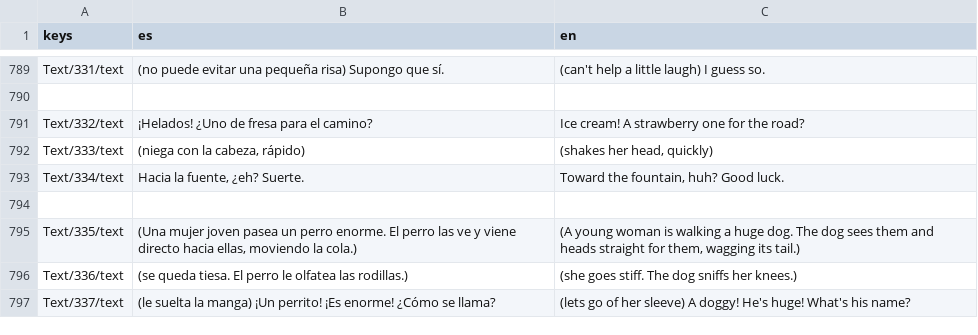
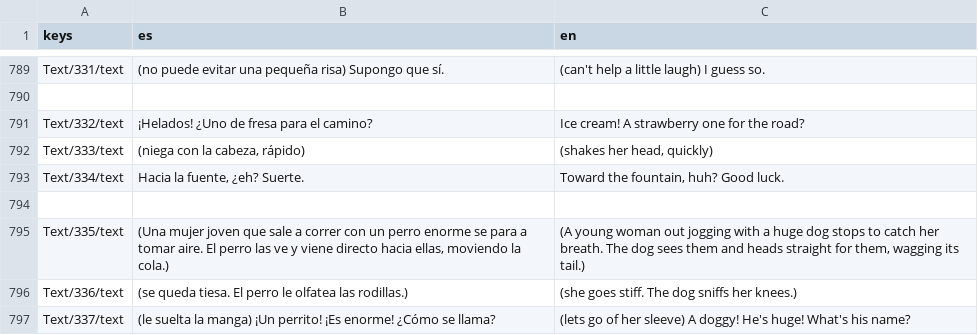
Before and after one commit to jeremy24k/take-up-space, a CSV file: translations/dialogic_timeline_translations.csv, drawn as a sheet; only a part is shown, gaps mark what is left out.

```diff
--- a/translations/dialogic_timeline_translations.csv
+++ b/translations/dialogic_timeline_translations.csv
@@ -794,3 +794,3 @@ Text/334/text,"Hacia la fuente, ¿eh? Suerte.","Toward the fountain, huh? Good l
 ,,
-Text/335/text,"(Una mujer joven pasea un perro enorme. El perro las ve y viene directo hacia ellas, moviendo la cola.)","(A young woman is walking a huge dog. The dog sees them and heads straight for them, wagging its tail.)"
+Text/335/text,"(Una mujer joven que sale a correr con un perro enorme se para a tomar aire. El perro las ve y viene directo hacia ellas, moviendo la cola.)","(A young woman out jogging with a huge dog stops to catch her breath. The dog sees them and heads straight for them, wagging its tail.)"
 Text/336/text,(se queda tiesa. El perro le olfatea las rodillas.),(she goes stiff. The dog sniffs her knees.)
```
Also changed, not shown: 21 other files.
